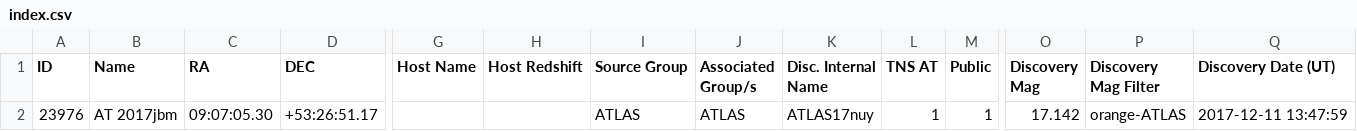
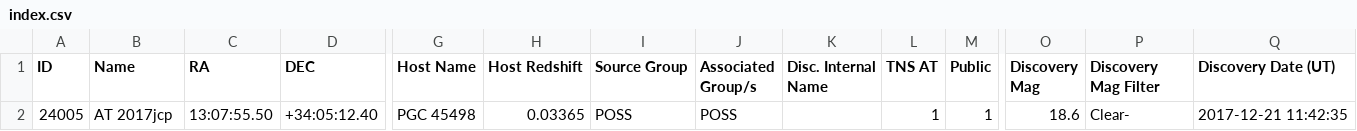
Before and after one commit to astrocatalogs/tde-external, a CSV file: TNS/index.csv, drawn as a sheet; only a part is shown, gaps mark what is left out; removed rows and columns are numbered as before the commit, all else as after; rows hold the shown columns only; the diff names each change by its address in the sheet, - before the commit and + after, or states it on an @@ line.

```diff
--- a/TNS/index.csv
+++ b/TNS/index.csv
-row 2: 23976 | AT 2017jbm | 09:07:05.30 | +53:26:51.17 |  |  | ATLAS | ATLAS | ATLAS17nuy | 1 | 1 | 17.142 | orange-ATLAS | 2017-12-11 13:47:59
+row 2: 24005 | AT 2017jcp | 13:07:55.50 | +34:05:12.40 | PGC 45498 | 0.03365 | POSS | POSS |  | 1 | 1 | 18.6 | Clear- | 2017-12-21 11:42:35
```
Also changed, not shown: TNS/page-17.csv, TNS/page-18.csv, 7 other files.
